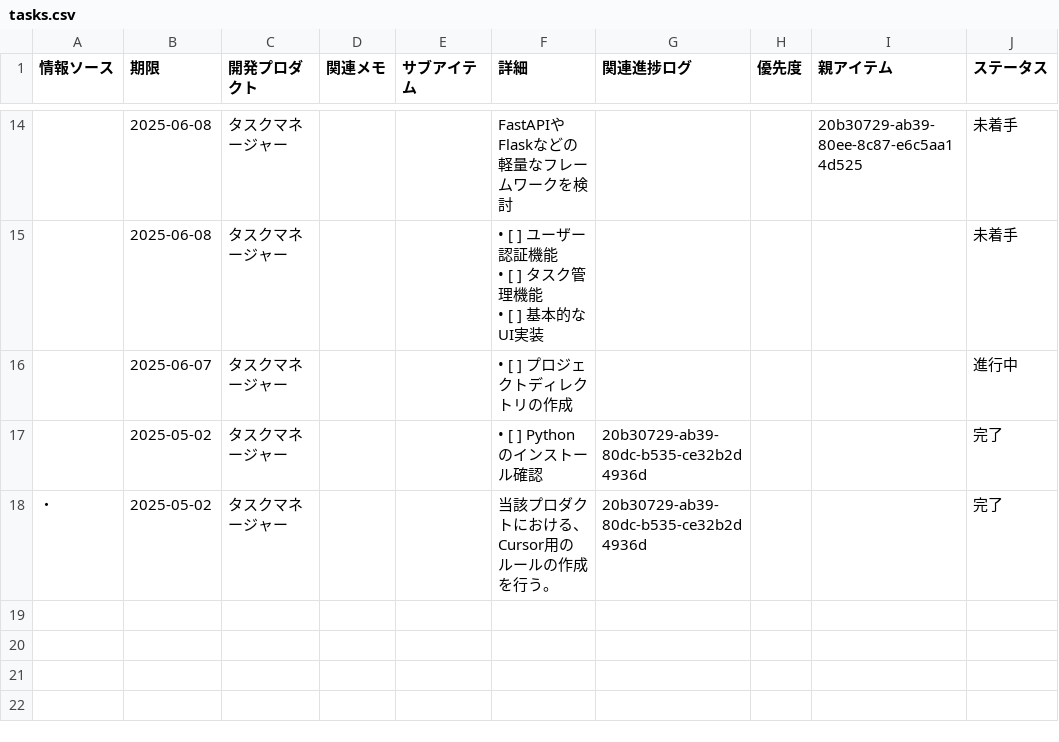
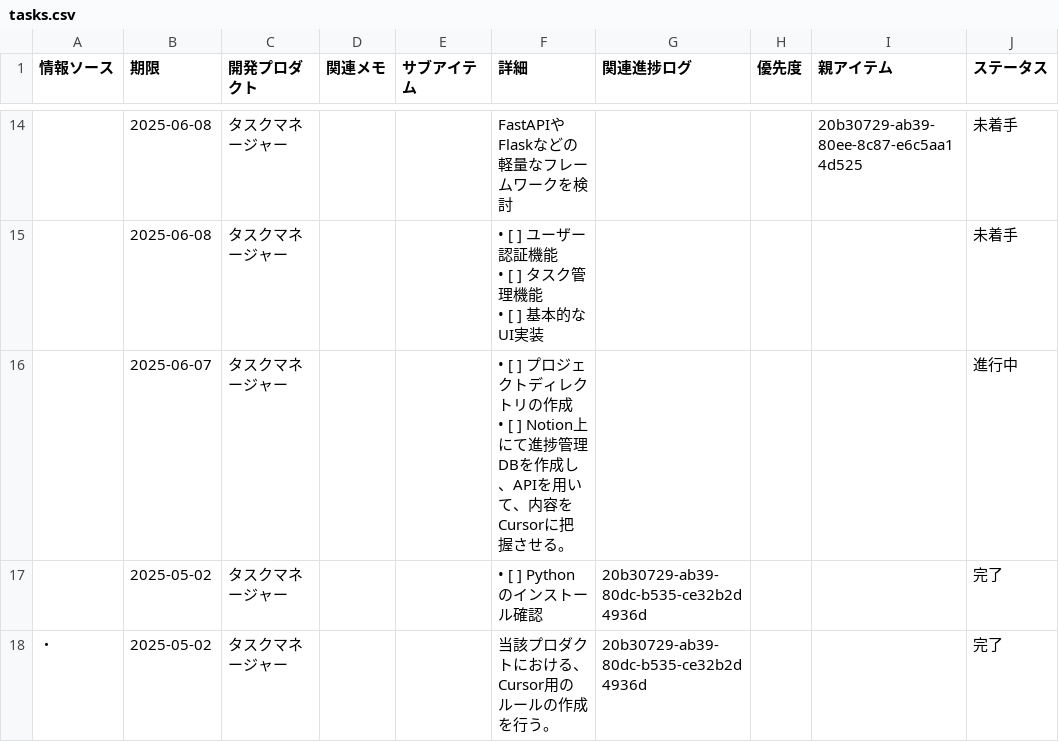
Before and after one commit to paole21/task_manager, a CSV file: notion_sync/synced_db/tasks.csv, drawn as a sheet; only a part is shown, gaps mark what is left out; ↵ is a line break in a cell; the diff names each change by its address in the sheet, - before the commit and + after, or states it on an @@ line.

```diff
--- a/notion_sync/synced_db/tasks.csv
+++ b/notion_sync/synced_db/tasks.csv
-F16 (詳細): …リの作成
+F16 (詳細): …リの作成 ↵ • [ ] Notion上にて進捗管理DBを作成し、APIを用いて、内容をCursorに把握させる。
```
Also changed, not shown: notion_sync/synced_db/daily_logs.csv, 4 other files.
